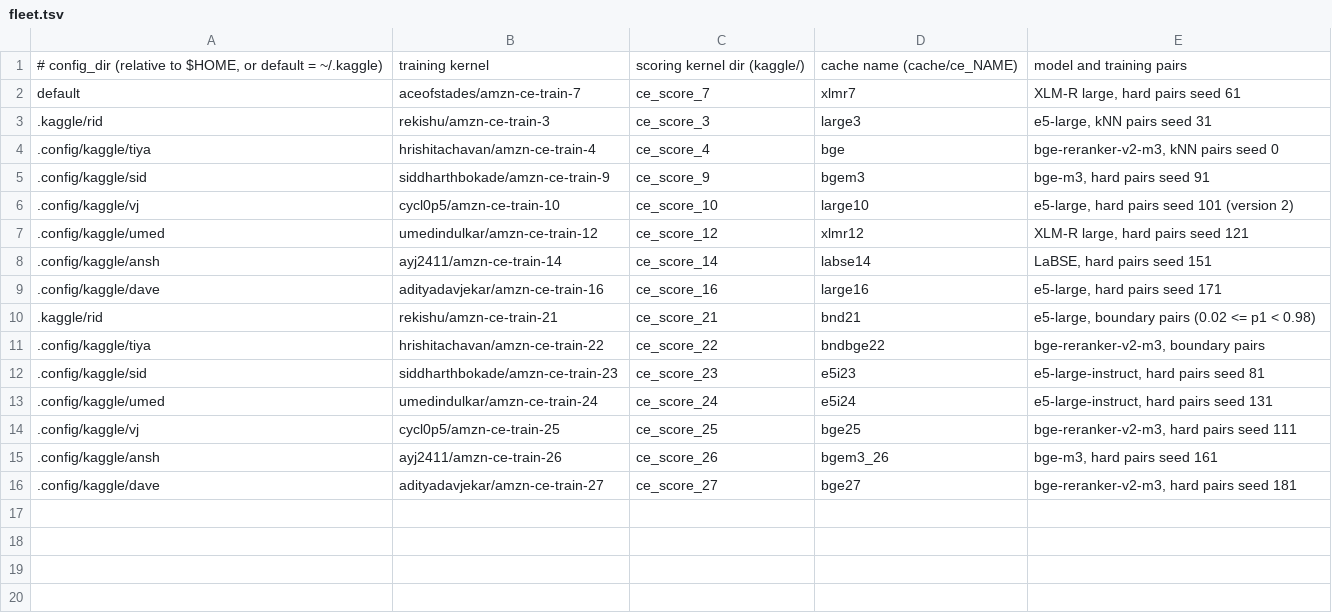
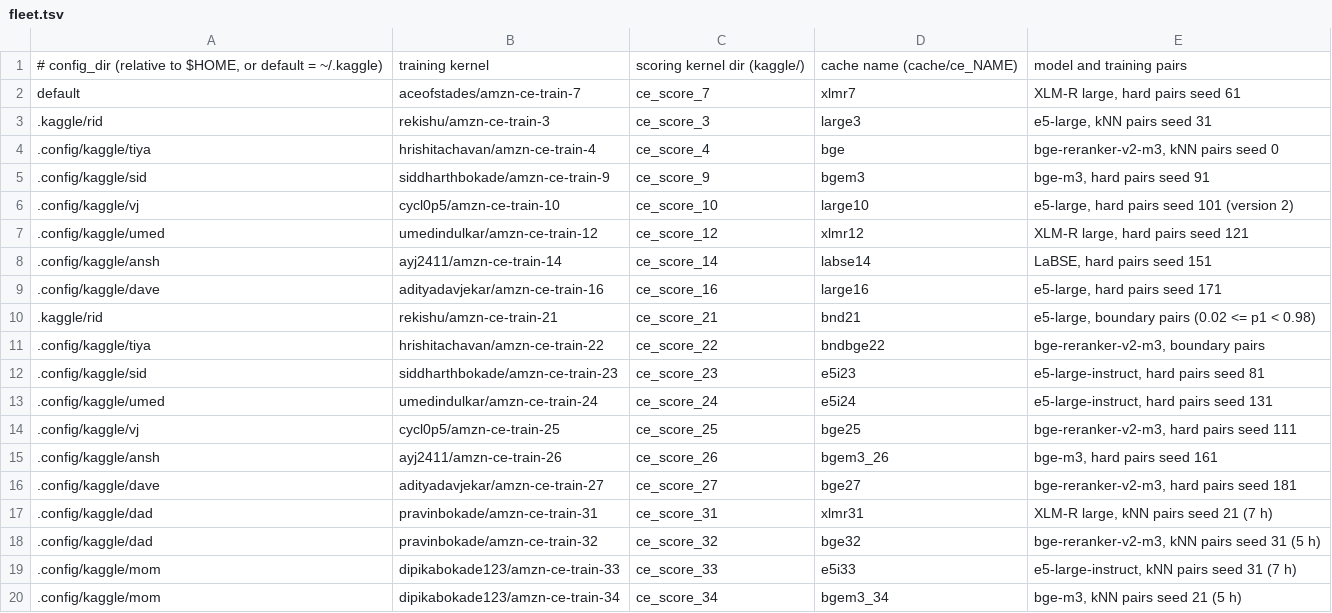
Before and after one commit to AceofStades/Amazon-ML-Challenge, a TSV file: kaggle/fleet.tsv, drawn as a sheet; the diff names each change by its address in the sheet, - before the commit and + after, or states it on an @@ line.

Commit message:
Kernels 31-34 on two new accounts (XLM-R, bge-reranker, e5-large-instruct, bge-m3 on kNN pairs) and their fleet entries

```diff
--- a/kaggle/fleet.tsv
+++ b/kaggle/fleet.tsv
+row 17: .config/kaggle/dad | pravinbokade/amzn-ce-train-31 | ce_score_31 | xlmr31 | XLM-R large, kNN pairs seed 21 (7 h)
+row 18: .config/kaggle/dad | pravinbokade/amzn-ce-train-32 | ce_score_32 | bge32 | bge-reranker-v2-m3, kNN pairs seed 31 (5 h)
+row 19: .config/kaggle/mom | dipikabokade123/amzn-ce-train-33 | ce_score_33 | e5i33 | e5-large-instruct, kNN pairs seed 31 (7 h)
+row 20: .config/kaggle/mom | dipikabokade123/amzn-ce-train-34 | ce_score_34 | bgem3_34 | bge-m3, kNN pairs seed 21 (5 h)
```
Also changed, not shown: 16 other files.
